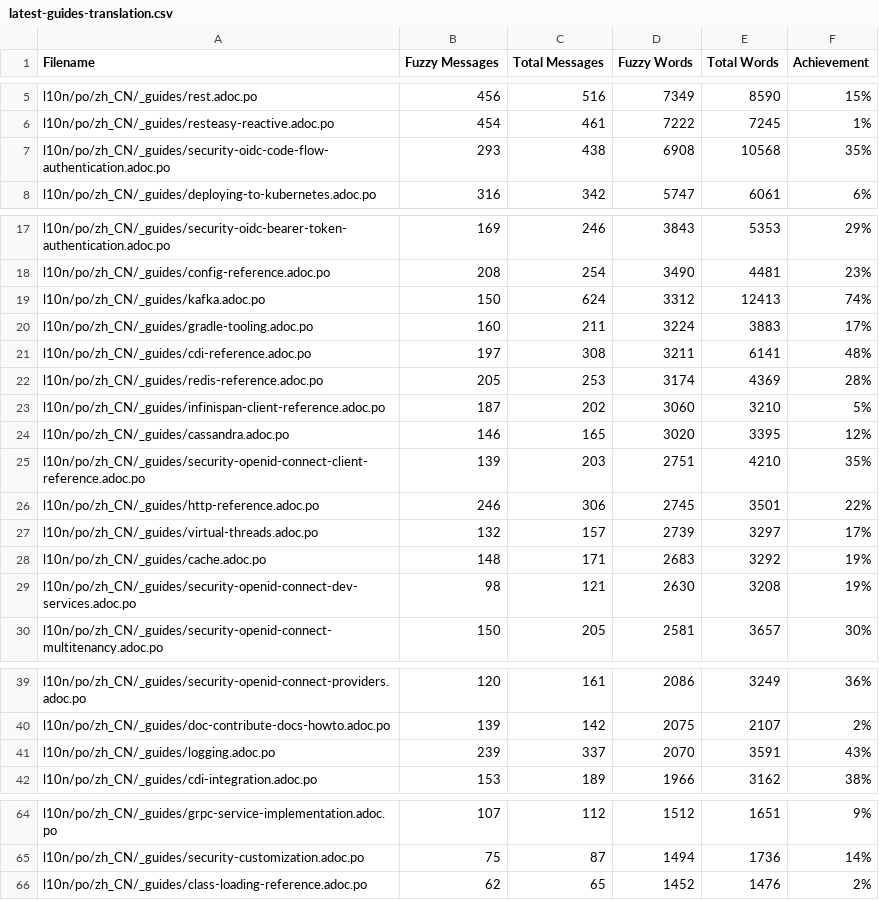
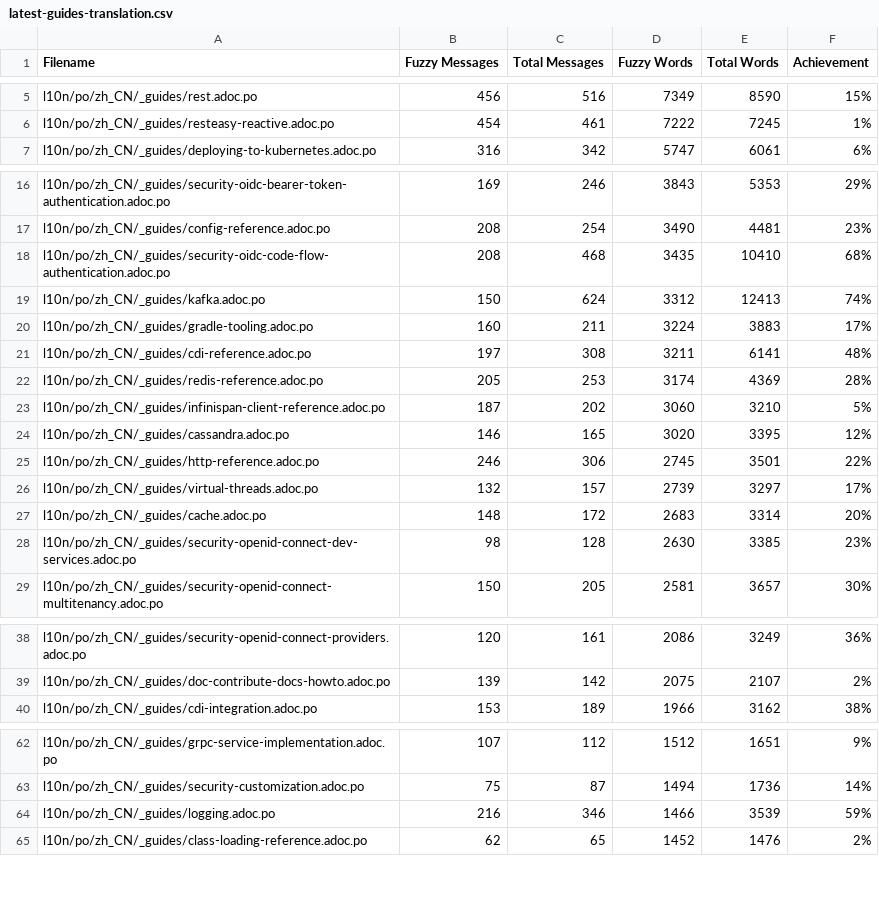
Before and after one commit to zhfeng/cn.quarkus.io, a CSV file: l10n/stats/latest-guides-translation.csv, drawn as a sheet; only a part is shown, gaps mark what is left out; the diff covers the shown part only.

```diff
--- a/l10n/stats/latest-guides-translation.csv
+++ b/l10n/stats/latest-guides-translation.csv
@@ -6,3 +6,2 @@ l10n/po/zh_CN/_guides/rest.adoc.po, 456, 516, 7349, 8590, 15%
 l10n/po/zh_CN/_guides/resteasy-reactive.adoc.po, 454, 461, 7222, 7245, 1%
-l10n/po/zh_CN/_guides/security-oidc-code-flow-authentication.adoc.po, 293, 438, 6908, 10568, 35%
 l10n/po/zh_CN/_guides/deploying-to-kubernetes.adoc.po, 316, 342, 5747, 6061, 6%
@@ -18,2 +17,3 @@ l10n/po/zh_CN/_guides/security-oidc-bearer-token-authentication.adoc.po, 169, 24
 l10n/po/zh_CN/_guides/config-reference.adoc.po, 208, 254, 3490, 4481, 23%
+l10n/po/zh_CN/_guides/security-oidc-code-flow-authentication.adoc.po, 208, 468, 3435, 10410, 68%
 l10n/po/zh_CN/_guides/kafka.adoc.po, 150, 624, 3312, 12413, 74%
@@ -24,7 +24,6 @@ l10n/po/zh_CN/_guides/infinispan-client-reference.adoc.po, 187, 202, 3060, 3210,
 l10n/po/zh_CN/_guides/cassandra.adoc.po, 146, 165, 3020, 3395, 12%
-l10n/po/zh_CN/_guides/security-openid-connect-client-reference.adoc.po, 139, 203, 2751, 4210, 35%
 l10n/po/zh_CN/_guides/http-reference.adoc.po, 246, 306, 2745, 3501, 22%
 l10n/po/zh_CN/_guides/virtual-threads.adoc.po, 132, 157, 2739, 3297, 17%
-l10n/po/zh_CN/_guides/cache.adoc.po, 148, 171, 2683, 3292, 19%
-l10n/po/zh_CN/_guides/security-openid-connect-dev-services.adoc.po, 98, 121, 2630, 3208, 19%
+l10n/po/zh_CN/_guides/cache.adoc.po, 148, 172, 2683, 3314, 20%
+l10n/po/zh_CN/_guides/security-openid-connect-dev-services.adoc.po, 98, 128, 2630, 3385, 23%
 l10n/po/zh_CN/_guides/security-openid-connect-multitenancy.adoc.po, 150, 205, 2581, 3657, 30%
@@ -40,3 +39,2 @@ l10n/po/zh_CN/_guides/security-openid-connect-providers.adoc.po, 120, 161, 2086,
 l10n/po/zh_CN/_guides/doc-contribute-docs-howto.adoc.po, 139, 142, 2075, 2107, 2%
-l10n/po/zh_CN/_guides/logging.adoc.po, 239, 337, 2070, 3591, 43%
 l10n/po/zh_CN/_guides/cdi-integration.adoc.po, 153, 189, 1966, 3162, 38%
@@ -65,2 +63,3 @@ l10n/po/zh_CN/_guides/grpc-service-implementation.adoc.po, 107, 112, 1512, 1651,
 l10n/po/zh_CN/_guides/security-customization.adoc.po, 75, 87, 1494, 1736, 14%
+l10n/po/zh_CN/_guides/logging.adoc.po, 216, 346, 1466, 3539, 59%
 l10n/po/zh_CN/_guides/class-loading-reference.adoc.po, 62, 65, 1452, 1476, 2%
```
Also changed, not shown: 1 added row and 18 edited cells elsewhere in this file, l10n/stats/main-guides-translation.csv, l10n/stats/misc-translation.csv, 1 other file.
